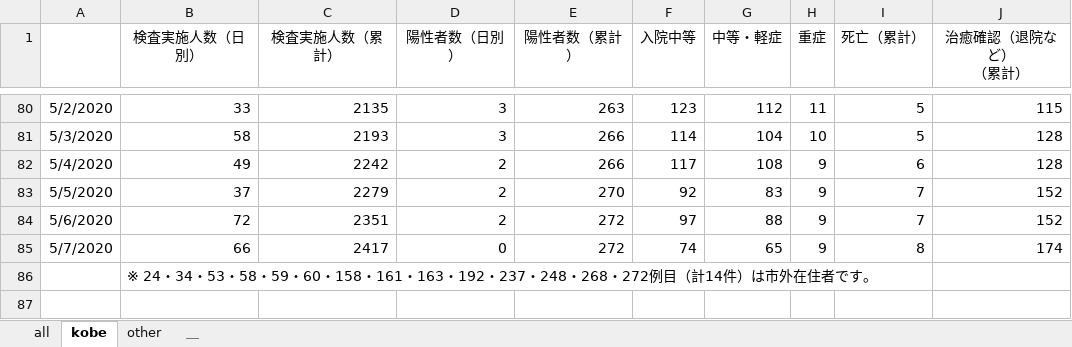
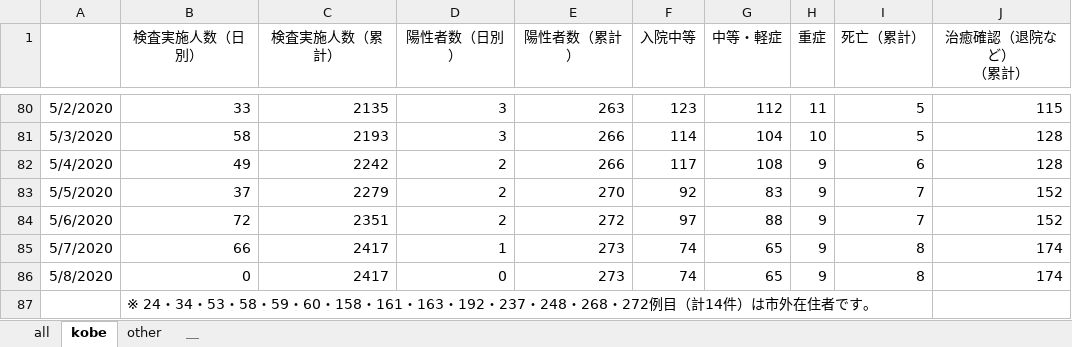
Before and after one commit to codeforjapan/kobe-stopcovid19, an Excel workbook: static/data/kansensya_pcr.xlsx, sheet kobe, drawn as a sheet; only a part is shown, gaps mark what is left out; values as stored, in another font and other column widths than the file's, no borders; the diff names each change by its address in the sheet, - before the commit and + after, or states it on an @@ line.

```diff
--- a/static/data/kansensya_pcr.xlsx (sheet kobe)
+++ b/static/data/kansensya_pcr.xlsx (sheet kobe)
-D85 (陽性者数（日別）): 0
+D85 (陽性者数（日別）): 1
-E85 (陽性者数（累計）): 272
+E85 (陽性者数（累計）): 273
+row 86: 5/8/2020 | 0 | 2417 | 0 | 273 | 74 | 65 | 9 | 8 | 174
```
Also changed, not shown: sheet all, sheet other, static/data/sodan.xlsx, 1 other file.
